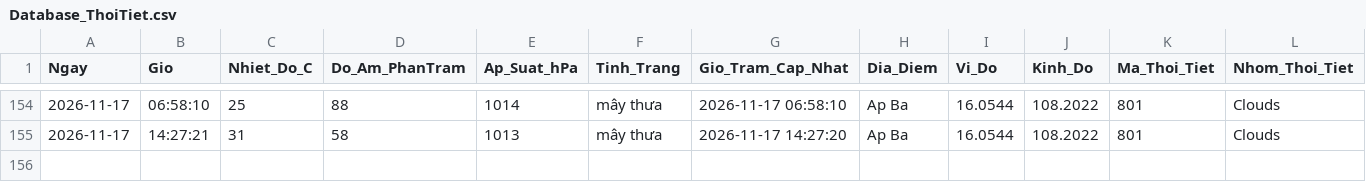
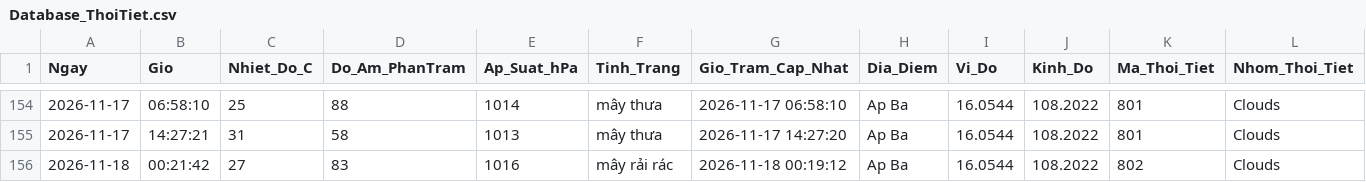
Before and after one commit to Ba-Phu06/ThoiTiet, a CSV file: Database_ThoiTiet.csv, drawn as a sheet; only a part is shown, gaps mark what is left out; rows hold the shown columns only; the diff names each change by its address in the sheet, - before the commit and + after, or states it on an @@ line.

```diff
--- a/Database_ThoiTiet.csv
+++ b/Database_ThoiTiet.csv
+row 156: 2026-11-18 | 00:21:42 | 27 | 83 | 1016 | mây rải rác | 2026-11-18 00:19:12 | Ap Ba | 16.0544 | 108.2022 | 802 | Clouds
```
